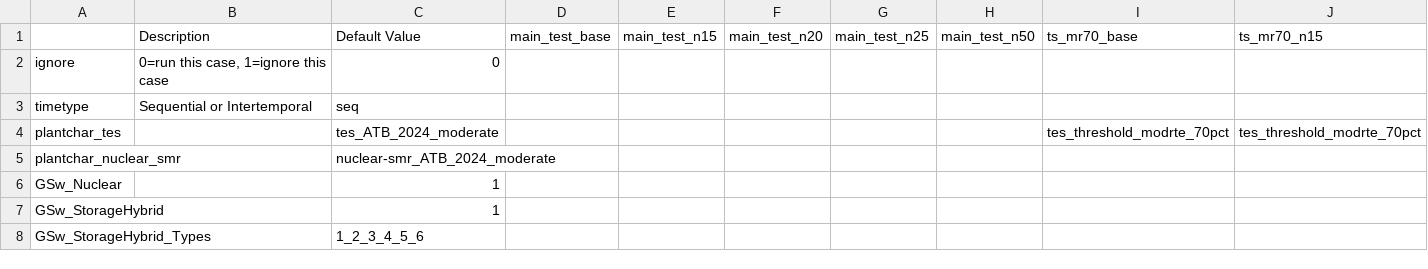
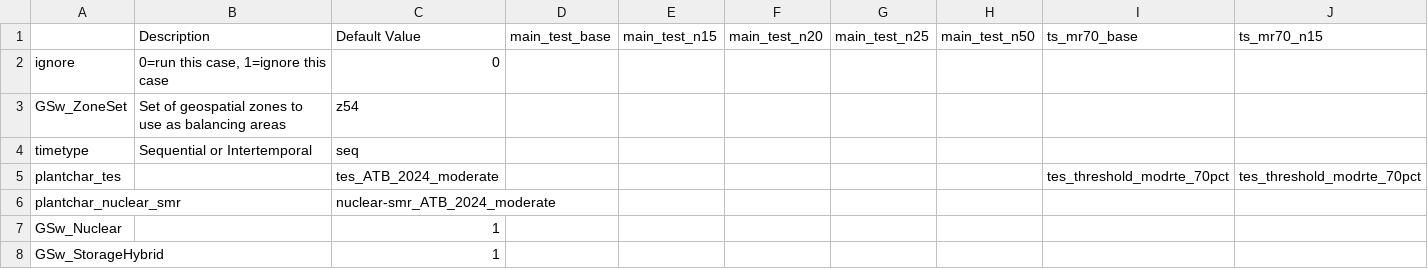
Before and after one commit to ethan-r-gallup/ReEDS-hybrid-plant, a CSV file: cases_nuclearstor_paper_v3.csv, drawn as a sheet; only a part is shown; the shorter side is filled out with more unchanged rows; rows hold the shown columns only; the diff names each change by its address in the sheet, - before the commit and + after, or states it on an @@ line.

```diff
--- a/cases_nuclearstor_paper_v3.csv
+++ b/cases_nuclearstor_paper_v3.csv
+row 3: GSw_ZoneSet | Set of geospatial zones to use as balancing areas | z54
```
